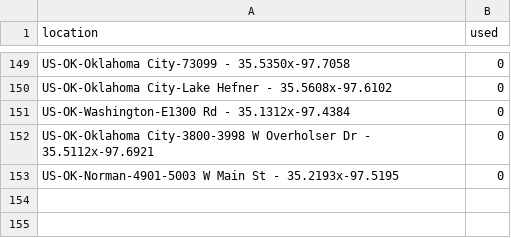
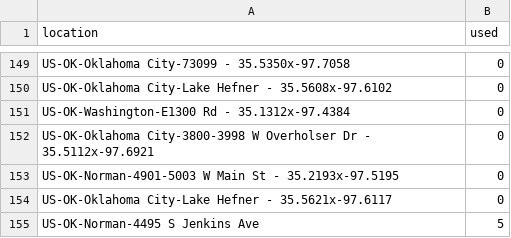
Before and after one commit to mhsundstrom/pcook-sightings, a CSV file: data/locations/Oklahoma.csv, drawn as a sheet; only a part is shown, gaps mark what is left out.

```diff
--- a/data/locations/Oklahoma.csv
+++ b/data/locations/Oklahoma.csv
@@ -153 +153,3 @@ US-OK-Oklahoma City-3800-3998 W Overholser Dr - 35.5112x-97.6921,0
 "US-OK-Norman-4901-5003 W Main St - 35.2193x-97.5195",0
+US-OK-Oklahoma City-Lake Hefner - 35.5621x-97.6117,0
+"US-OK-Norman-4495 S Jenkins Ave",5
```
Also changed, not shown: 2 other files.
